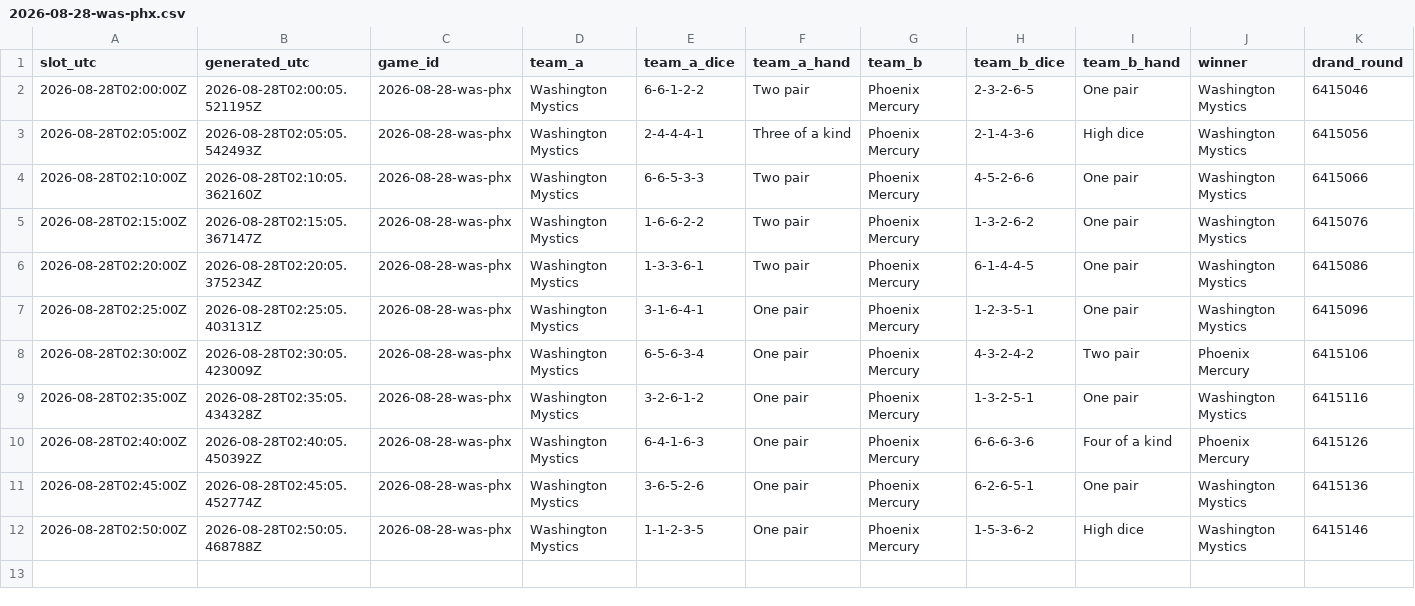
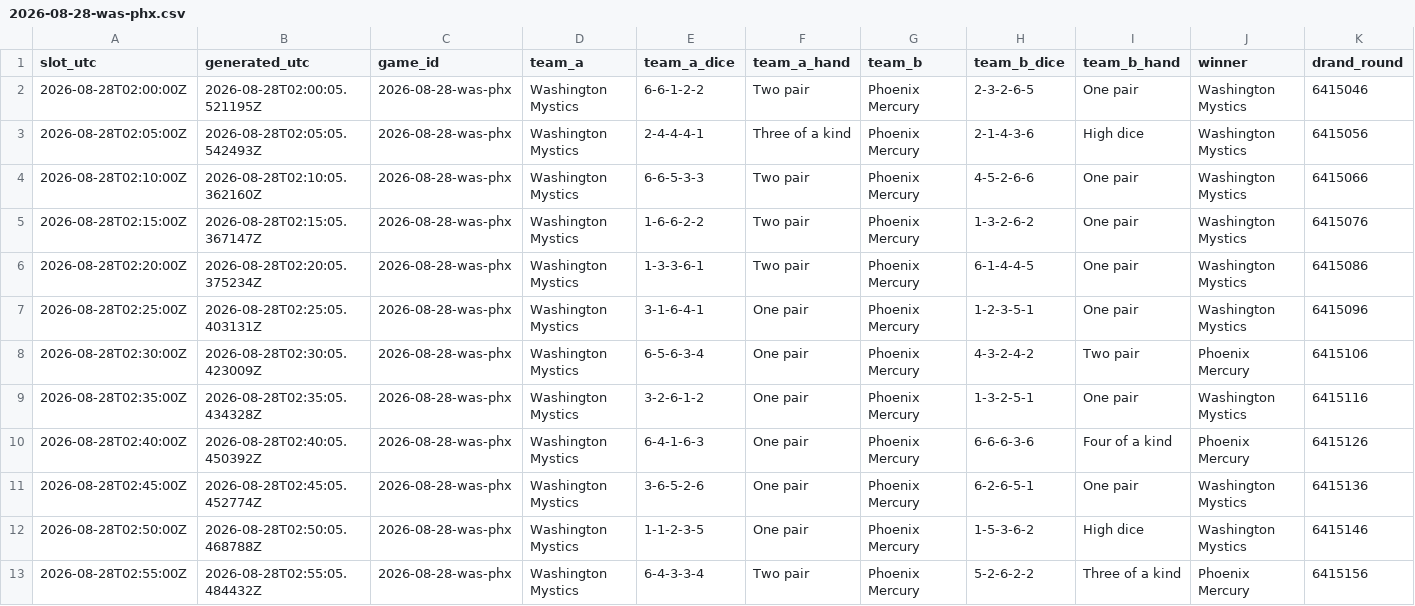
Before and after one commit to shabahren/wnba-dice-poker, a CSV file: data/2026-08-28-was-phx.csv, drawn as a sheet; only a part is shown; rows hold the shown columns only; the diff names each change by its address in the sheet, - before the commit and + after, or states it on an @@ line.

Commit message:
Add real-time Dice Poker result 2026-08-28 02:55 UTC

```diff
--- a/data/2026-08-28-was-phx.csv
+++ b/data/2026-08-28-was-phx.csv
+row 13: 2026-08-28T02:55:00Z | 2026-08-28T02:55:05.484432Z | 2026-08-28-was-phx | Washington Mystics | 6-4-3-3-4 | Two pair | Phoenix Mercury | 5-2-6-2-2 | Three of a kind | Phoenix Mercury | 6415156
```
